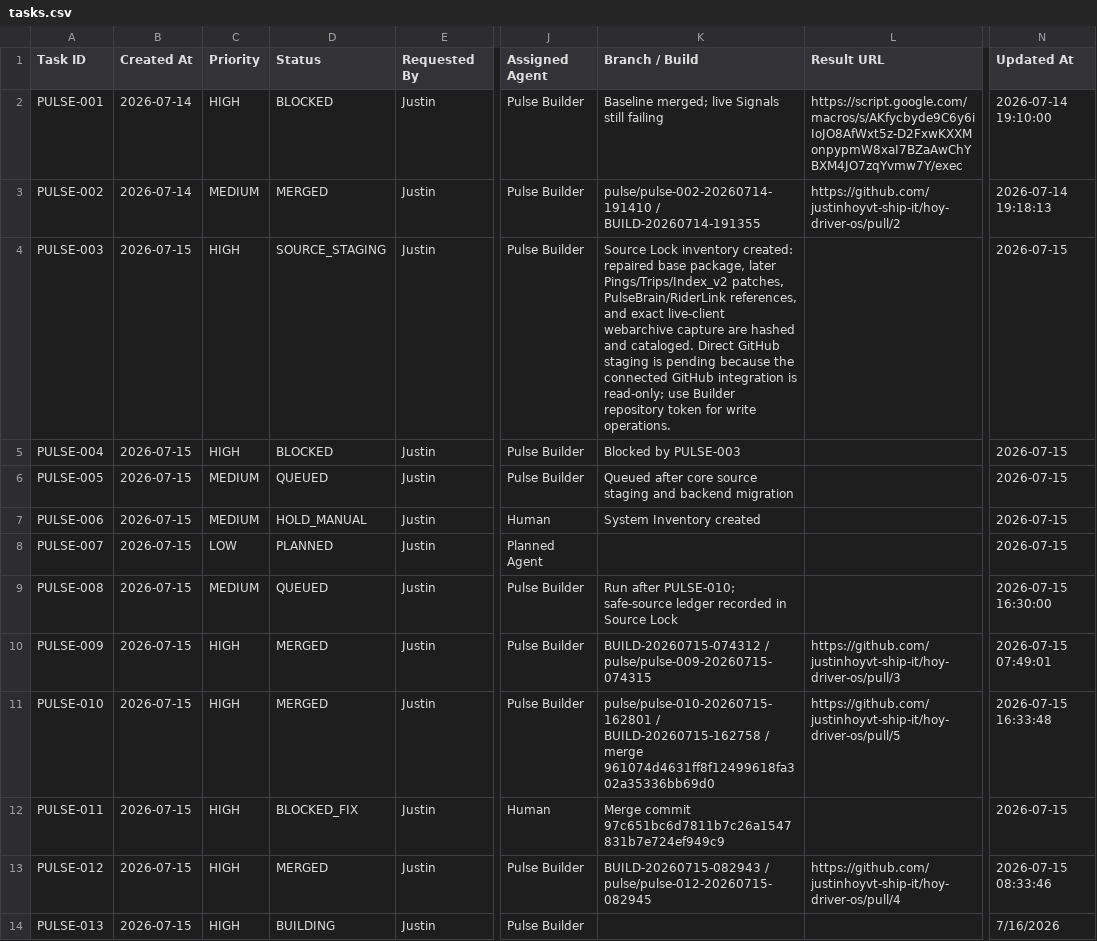
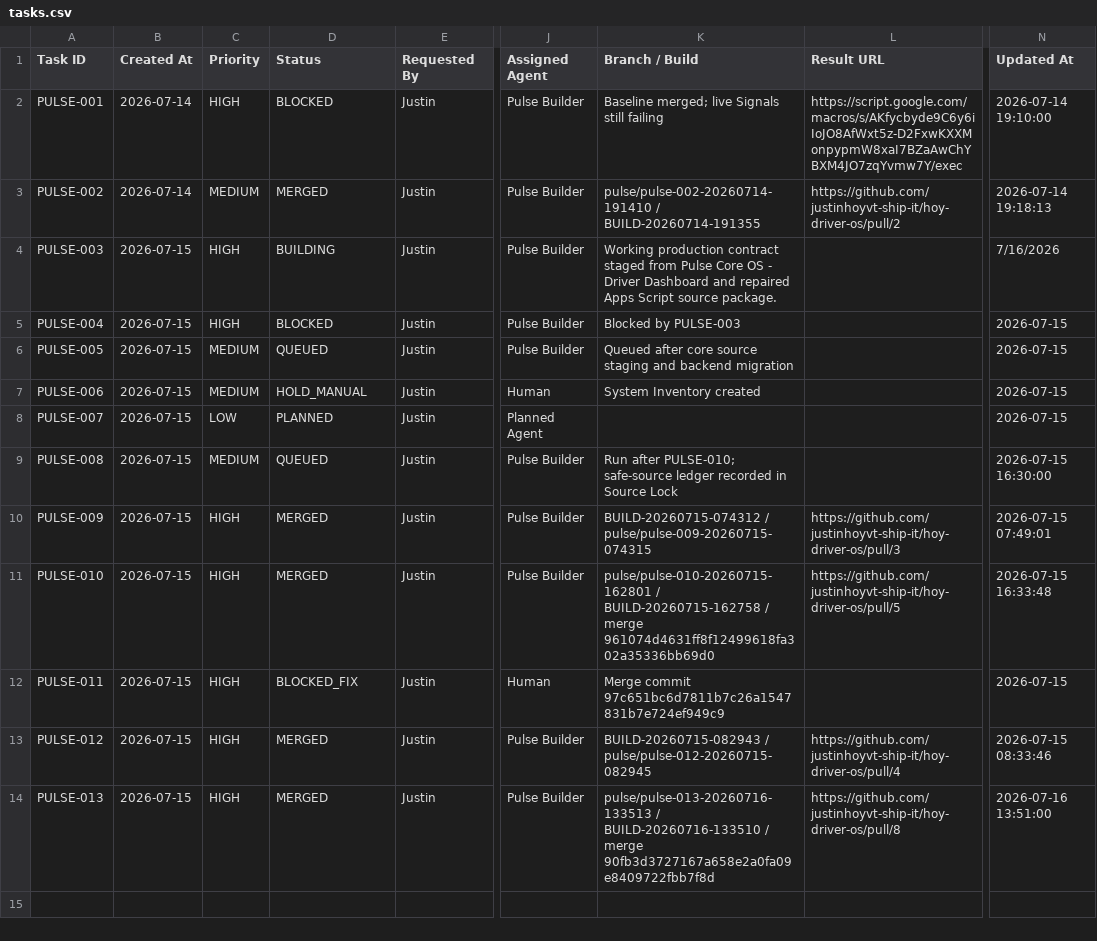
Before and after one commit to justinhoyvt-ship-it/hoy-driver-os, a CSV file: pulse-agent/state/tasks.csv, drawn as a sheet; only a part is shown, gaps mark what is left out; the diff names each change by its address in the sheet, - before the commit and + after, or states it on an @@ line.

Commit message:
Mirror Pulse agent task queue

```diff
--- a/pulse-agent/state/tasks.csv
+++ b/pulse-agent/state/tasks.csv
-D4 (Status): SOURCE_STAGING
+D4 (Status): BUILDING
-K4 (Branch / Build): Source Lock inventory created: repaired base package, later Pings/Trips/Index_v2 patches, PulseBrain/RiderLink references, and exact live-client webarchive capture are hashed and cataloged. Direct GitHub staging is pending because the connected GitHub integration is read-only; use Builder repository token for write operations.
+K4 (Branch / Build): Working production contract staged from Pulse Core OS - Driver Dashboard and repaired Apps Script source package.
-N4 (Updated At): 2026-07-15
+N4 (Updated At): 7/16/2026
-D14 (Status): BUILDING
+D14 (Status): MERGED
-K14 (Branch / Build): (empty)
+K14 (Branch / Build): pulse/pulse-013-20260716-133513 / BUILD-20260716-133510 / merge 90fb3d3727167a658e2a0fa09e8409722fbb7f8d
-L14 (Result URL): (empty)
+L14 (Result URL): https://github.com/justinhoyvt-ship-it/hoy-driver-os/pull/8
-N14 (Updated At): 7/16/2026
+N14 (Updated At): 2026-07-16 13:51:00
```
